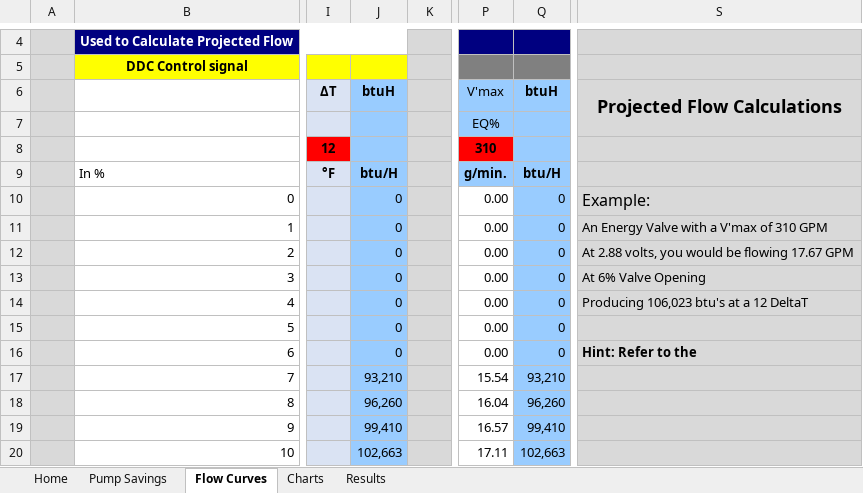
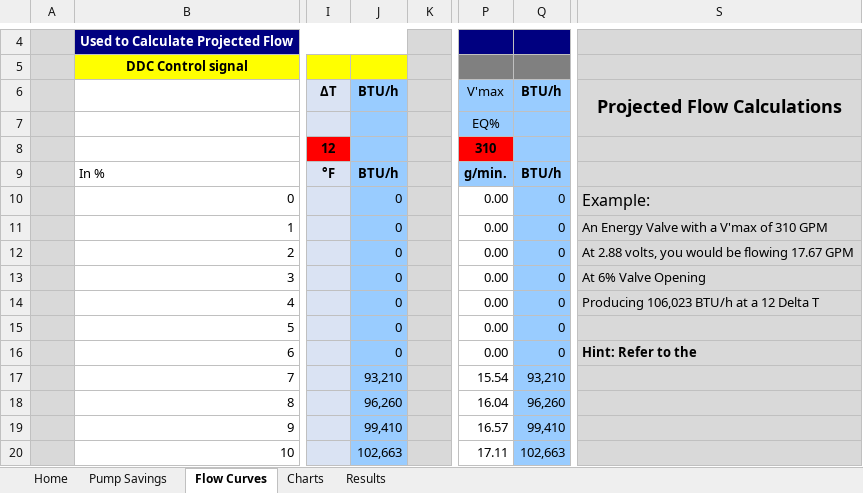
Before and after one commit to Ctsmiths/Coil-Estimator-Tool, an Excel workbook: Belimo Energy Valve Coil Estimator.xlsm, sheet Flow Curves, drawn as a sheet; only a part is shown, gaps mark what is left out; values as stored, in another font and other column widths than the file's, no borders; charts and pictures not drawn; the diff names each change by its address in the sheet, - before the commit and + after, or states it on an @@ line.

Commit message:
Upload Belimo Energy Valve Coil Estimator.xlsm via GitHub Program Update Tool

```diff
--- a/Belimo Energy Valve Coil Estimator.xlsm (sheet Flow Curves)
+++ b/Belimo Energy Valve Coil Estimator.xlsm (sheet Flow Curves)
-J6: btuH
+J6: BTU/h
-Q6: btuH
+Q6: BTU/h
-J9: btu/H
+J9: BTU/h
-Q9: btu/H
+Q9: BTU/h
-S14: Producing 106,023 btu's at a 12 DeltaT
+S14: Producing 106,023 BTU/h at a 12 Delta T
```
Also changed, not shown: sheet Results, sheet Pump Savings, charts or pictures.
